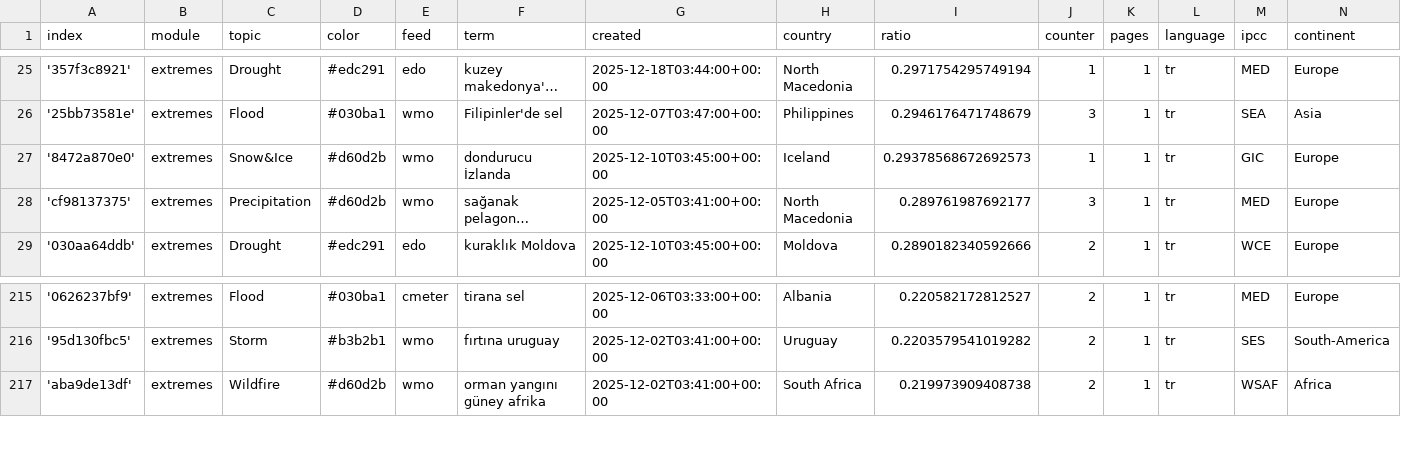
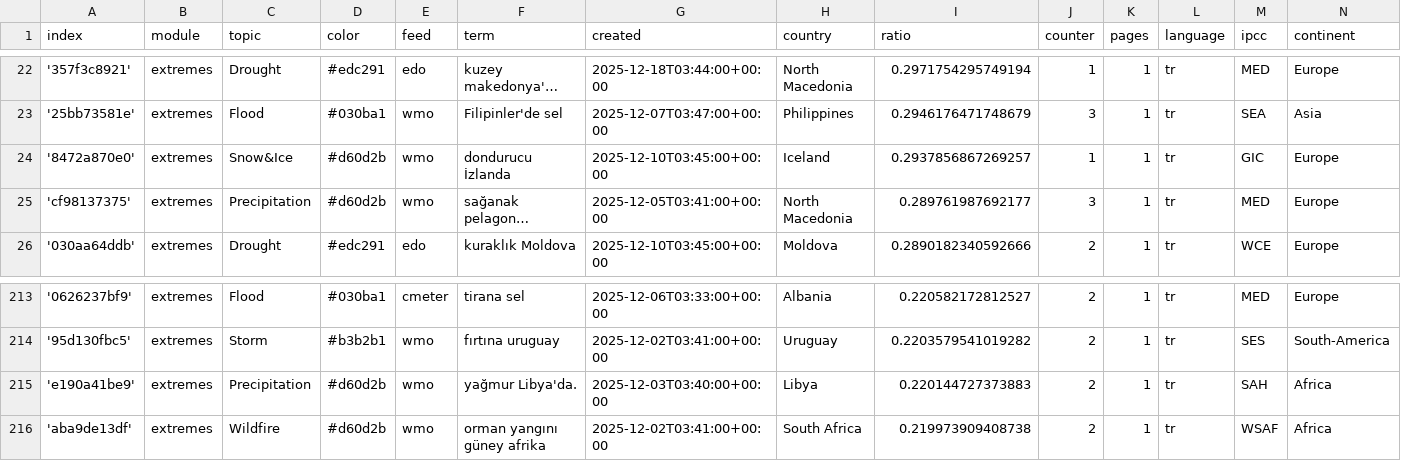
Before and after one commit to jannikdo28-news/TurkishExtremes, a CSV file: terms.csv, drawn as a sheet; only a part is shown, gaps mark what is left out; long unchanged cells end in …; addresses are those after the commit; the diff covers the shown part only; the diff names each change by its address in the sheet, - before the commit and + after, or states it on an @@ line.

```diff
--- a/terms.csv
+++ b/terms.csv
-I24 (ratio): 0.29378568672692573
+I24 (ratio): 0.2937856867269257
+row 215: 'e190a41be9' | extremes | Precipitation | #d60d2b | wmo | yağmur Libya'da. | 2025-12-03T03:40:00+00:00 | Libya | 0.220144727373883 | 2 | 1 | tr | SAH | Africa
```
Also changed, not shown: 5 added rows, 7 removed rows and 3 edited cells elsewhere in this file.
